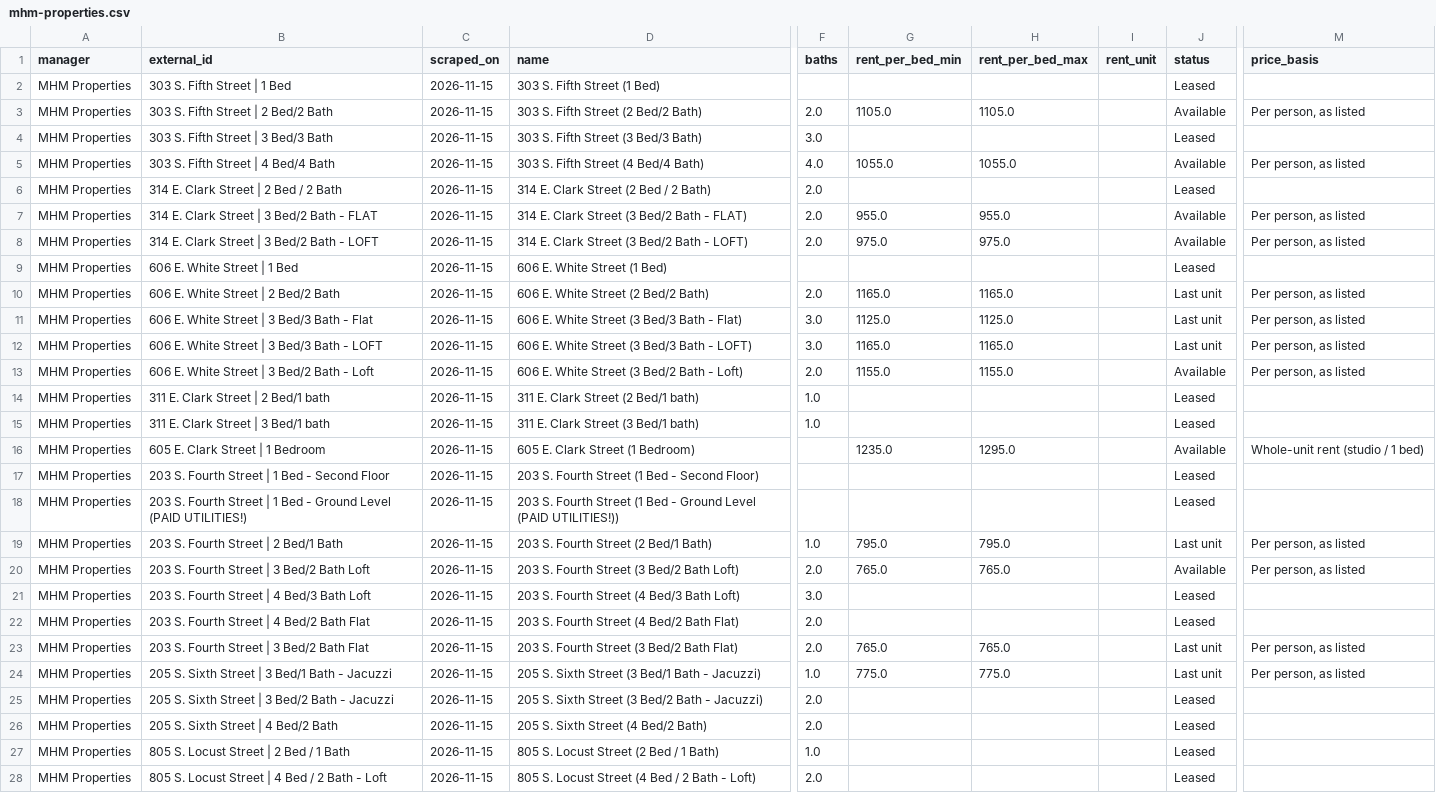
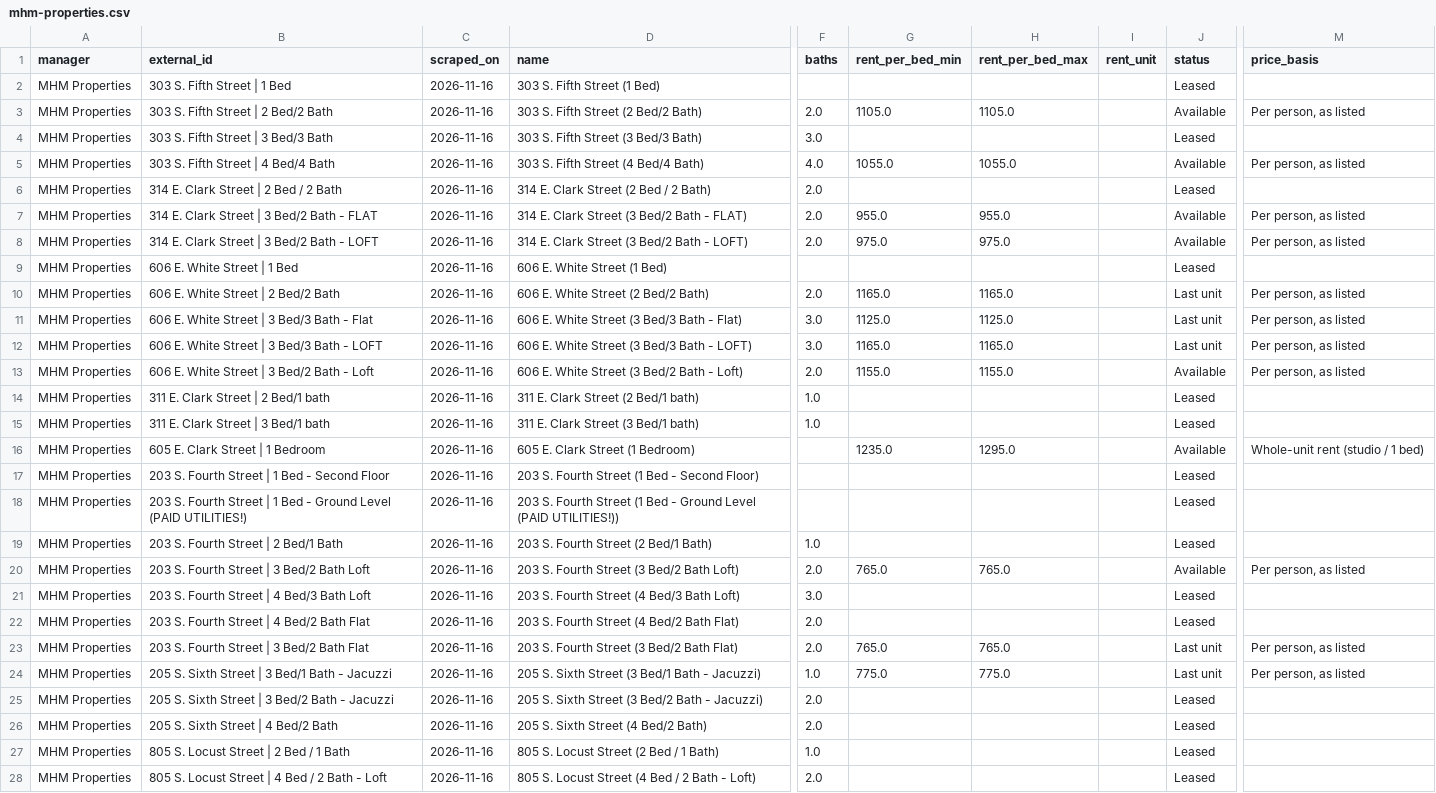
Before and after one commit to raghavrajan05-dotcom/champaign-lease-intelligence, a CSV file: latest/mhm-properties.csv, drawn as a sheet; only a part is shown, gaps mark what is left out; the diff covers the shown part only; the diff names each change by its address in the sheet, - before the commit and + after, or states it on an @@ line.

```diff
--- a/latest/mhm-properties.csv
+++ b/latest/mhm-properties.csv
-C2:C28 (scraped_on): 2026-11-15
+C2:C28 (scraped_on): 2026-11-16
-G19 (rent_per_bed_min): 795.0
+G19 (rent_per_bed_min): (empty)
-H19 (rent_per_bed_max): 795.0
+H19 (rent_per_bed_max): (empty)
-J19 (status): Last unit
+J19 (status): Leased
-M19 (price_basis): Per person, as listed
+M19 (price_basis): (empty)
```
Also changed, not shown: 10 edited cells elsewhere in this file, latest/community-property-management.csv, latest/jsm-living.csv, 15 other files.
